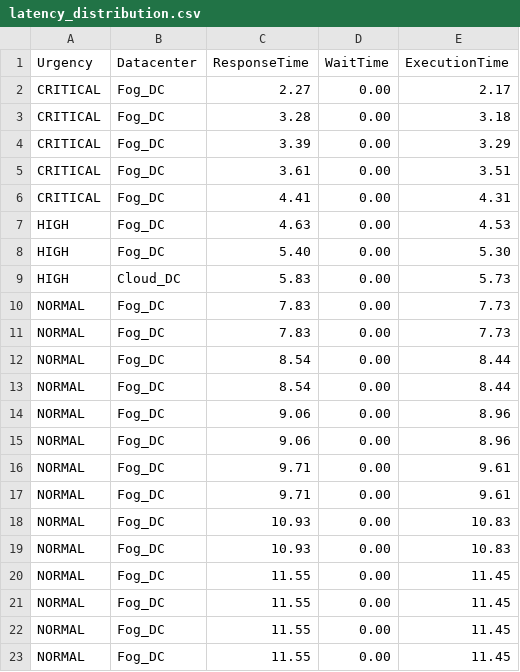
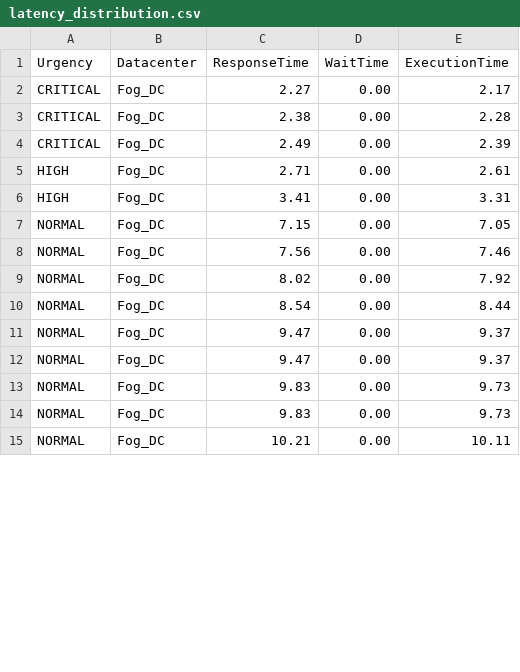
Before and after one commit to sriharikata/FEC_Project, a CSV file: results/latency_distribution.csv, drawn as a sheet; only a part is shown; the diff covers the shown part only.

```diff
--- a/results/latency_distribution.csv
+++ b/results/latency_distribution.csv
@@ -2,22 +2,14 @@ Urgency,Datacenter,ResponseTime,WaitTime,ExecutionTime
 CRITICAL,Fog_DC,2.27,0.00,2.17
-CRITICAL,Fog_DC,3.28,0.00,3.18
-CRITICAL,Fog_DC,3.39,0.00,3.29
-CRITICAL,Fog_DC,3.61,0.00,3.51
-CRITICAL,Fog_DC,4.41,0.00,4.31
-HIGH,Fog_DC,4.63,0.00,4.53
-HIGH,Fog_DC,5.40,0.00,5.30
-HIGH,Cloud_DC,5.83,0.00,5.73
-NORMAL,Fog_DC,7.83,0.00,7.73
-NORMAL,Fog_DC,7.83,0.00,7.73
+CRITICAL,Fog_DC,2.38,0.00,2.28
+CRITICAL,Fog_DC,2.49,0.00,2.39
+HIGH,Fog_DC,2.71,0.00,2.61
+HIGH,Fog_DC,3.41,0.00,3.31
+NORMAL,Fog_DC,7.15,0.00,7.05
+NORMAL,Fog_DC,7.56,0.00,7.46
+NORMAL,Fog_DC,8.02,0.00,7.92
 NORMAL,Fog_DC,8.54,0.00,8.44
-NORMAL,Fog_DC,8.54,0.00,8.44
-NORMAL,Fog_DC,9.06,0.00,8.96
-NORMAL,Fog_DC,9.06,0.00,8.96
-NORMAL,Fog_DC,9.71,0.00,9.61
-NORMAL,Fog_DC,9.71,0.00,9.61
-NORMAL,Fog_DC,10.93,0.00,10.83
-NORMAL,Fog_DC,10.93,0.00,10.83
-NORMAL,Fog_DC,11.55,0.00,11.45
-NORMAL,Fog_DC,11.55,0.00,11.45
-NORMAL,Fog_DC,11.55,0.00,11.45
-NORMAL,Fog_DC,11.55,0.00,11.45
+NORMAL,Fog_DC,9.47,0.00,9.37
+NORMAL,Fog_DC,9.47,0.00,9.37
+NORMAL,Fog_DC,9.83,0.00,9.73
+NORMAL,Fog_DC,9.83,0.00,9.73
+NORMAL,Fog_DC,10.21,0.00,10.11
```
Also changed, not shown: 8 removed rows and 12 edited cells elsewhere in this file, results/healthcare_task_performance.csv, 8 other files.
